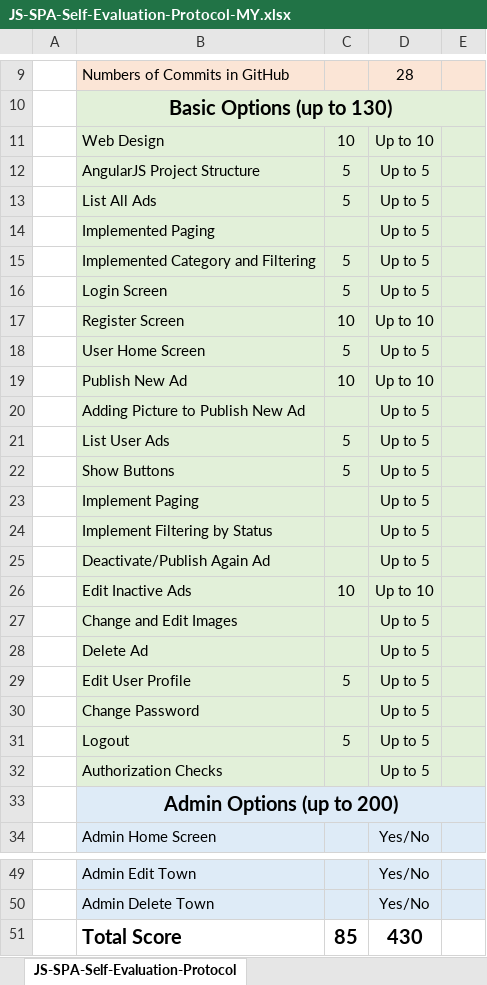
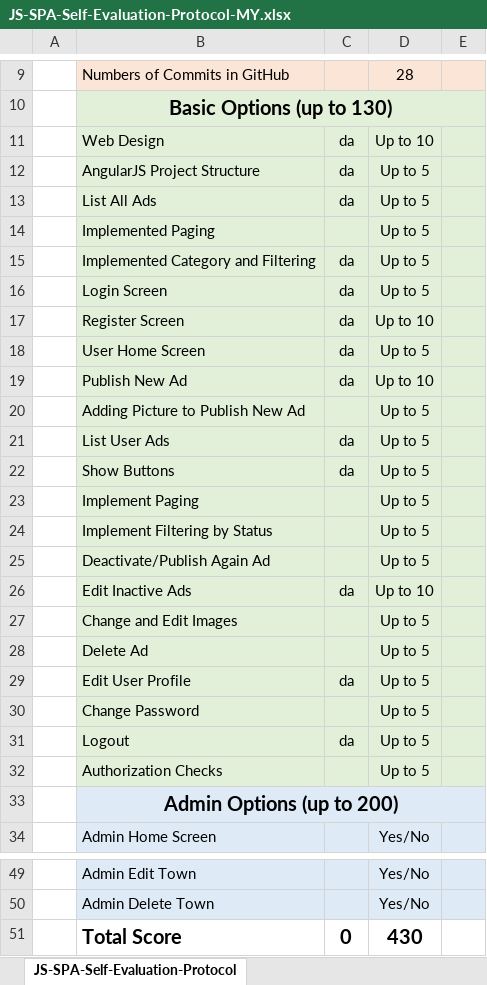
Before and after one commit to ma3xDeveloper/ipobornik.github.io, an Excel workbook: ads-app/app/JS-SPA-Self-Evaluation-Protocol-MY.xlsx, sheet JS-SPA-Self-Evaluation-Protocol, drawn as a sheet; only a part is shown, gaps mark what is left out; values as stored, in another font and other column widths than the file's, no borders; the diff names each change by its address in the sheet, - before the commit and + after, or states it on an @@ line.

```diff
--- a/ads-app/app/JS-SPA-Self-Evaluation-Protocol-MY.xlsx (sheet JS-SPA-Self-Evaluation-Protocol)
+++ b/ads-app/app/JS-SPA-Self-Evaluation-Protocol-MY.xlsx (sheet JS-SPA-Self-Evaluation-Protocol)
-C11: 10
+C11: da
-C12:C13: 5
+C12:C13: da
-C15:C16: 5
+C15:C16: da
-C17: 10
+C17: da
-C18: 5
+C18: da
-C19: 10
+C19: da
-C21:C22: 5
+C21:C22: da
-C26: 10
+C26: da
-C29: 5
+C29: da
-C31: 5
+C31: da
-C51: 85
+C51: 0
```
Also changed, not shown: 2 other files.
